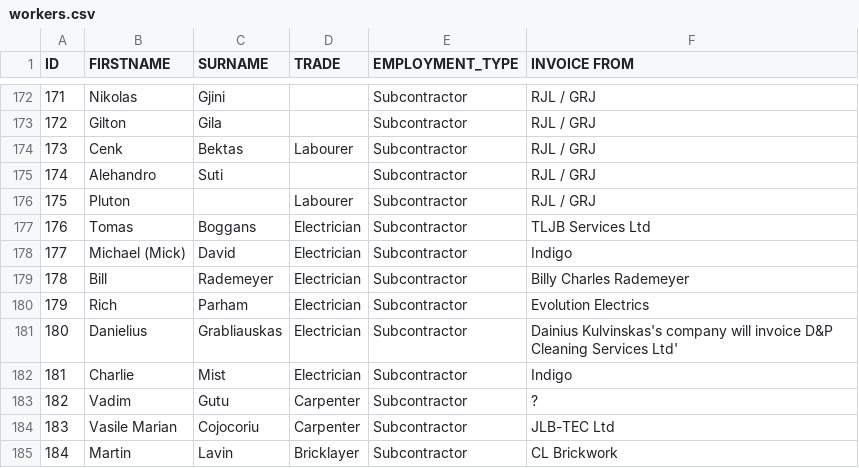
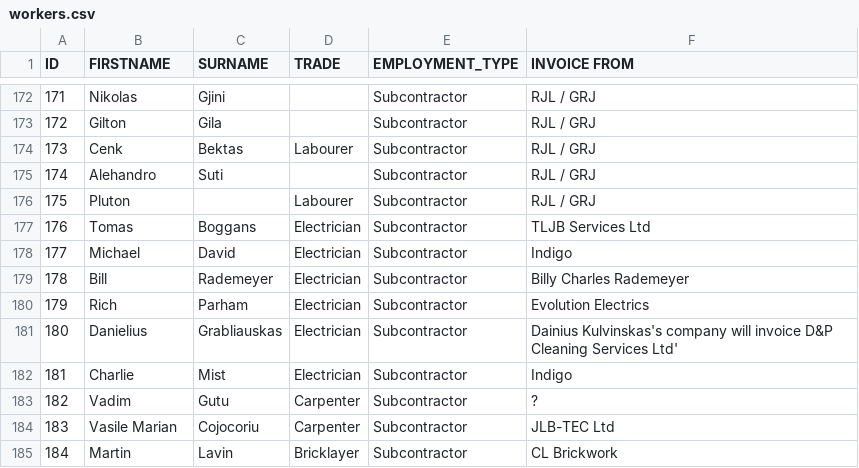
Before and after one commit to JamesBlackman-SLG/group800, a CSV file: web/workers.csv, drawn as a sheet; only a part is shown, gaps mark what is left out; the diff covers the shown part only.

```diff
--- a/web/workers.csv
+++ b/web/workers.csv
@@ -177,2 +177,2 @@ ID,FIRSTNAME,SURNAME,TRADE,EMPLOYMENT_TYPE,INVOICE FROM
 176,Tomas,Boggans,Electrician,Subcontractor,TLJB Services Ltd
-177,Michael (Mick) ,David,Electrician,Subcontractor,Indigo
+177,Michael,David,Electrician,Subcontractor,Indigo
```
Also changed, not shown: 9 edited cells elsewhere in this file, 11 other files.
